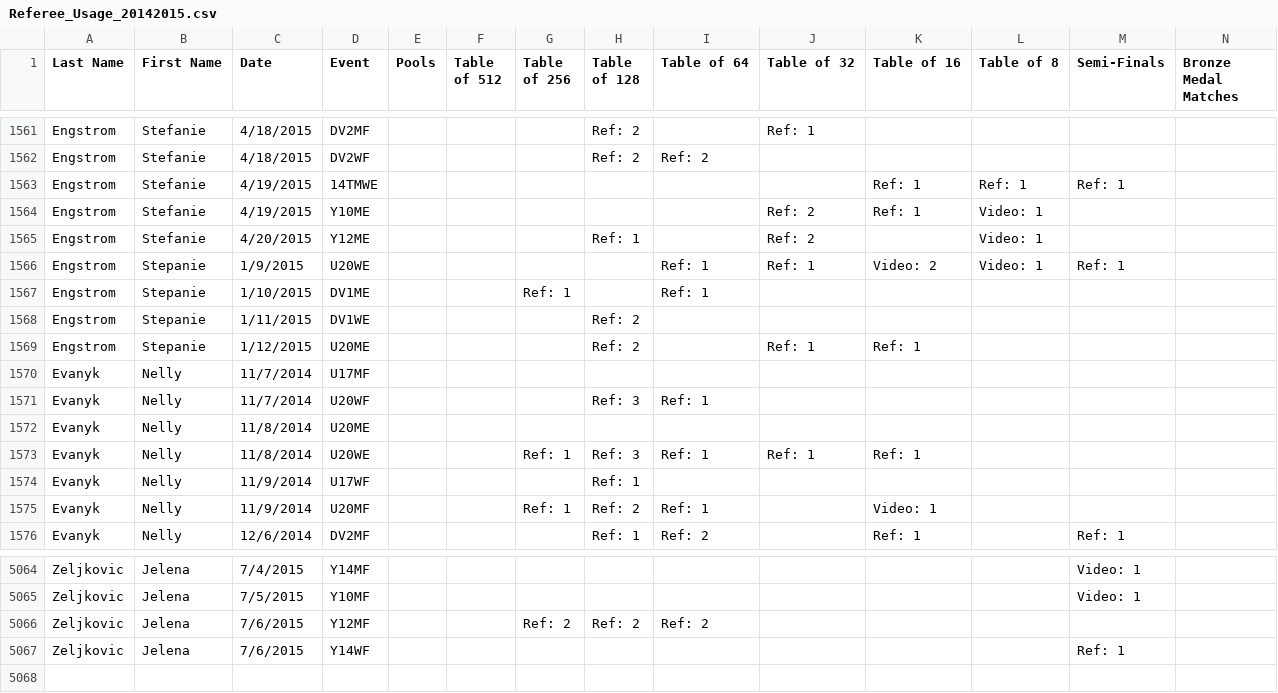
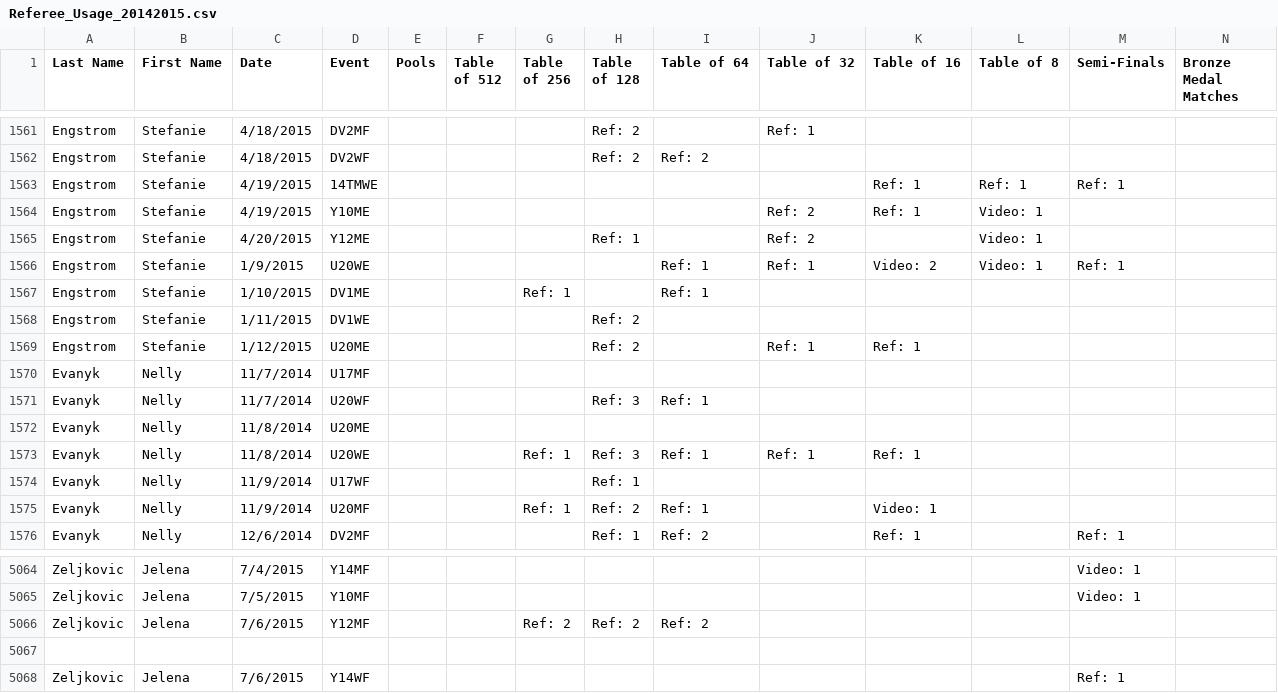
Before and after one commit to FirstPointFencing/USA-Fencing-Referee-Usage-Leaderboards, a CSV file: Referee_Usage_20142015.csv, drawn as a sheet; only a part is shown, gaps mark what is left out; rows hold the shown columns only; the diff names each change by its address in the sheet, - before the commit and + after, or states it on an @@ line.

Commit message:
Update Referee_Usage_20142015.csv

```diff
--- a/Referee_Usage_20142015.csv
+++ b/Referee_Usage_20142015.csv
-B1566:B1569 (First Name): Stepanie
+B1566:B1569 (First Name): Stefanie
+row 5067: (empty)
```
